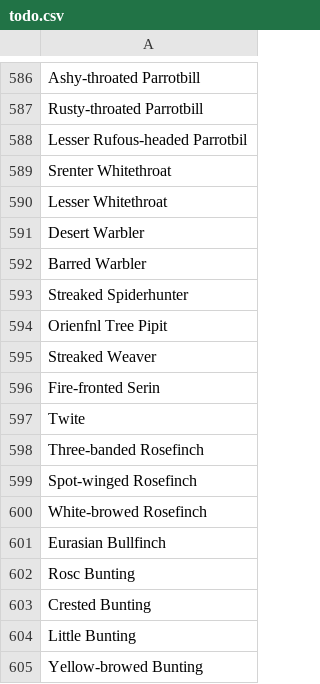
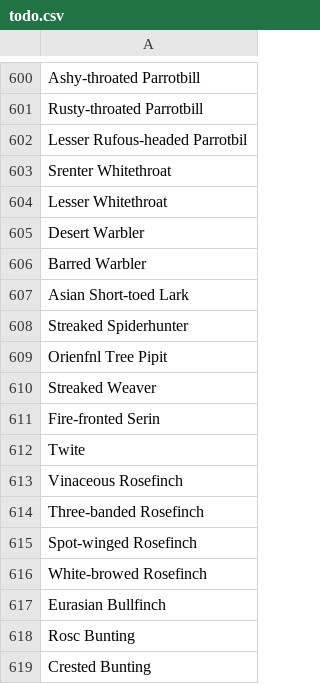
Before and after one commit to tjysdsg/birds, a CSV file: todo.csv, drawn as a sheet; only a part is shown, gaps mark what is left out; the shorter side is filled out with more unchanged rows; the diff covers the shown part only.

```diff
--- a/todo.csv
+++ b/todo.csv
@@ -592,2 +606,3 @@ Desert Warbler
 Barred Warbler
+Asian Short-toed Lark
 Streaked Spiderhunter
@@ -597,2 +612,3 @@ Fire-fronted Serin
 Twite
+Vinaceous Rosefinch
 Three-banded Rosefinch
```
Also changed, not shown: 14 added rows elsewhere in this file, n_images_count.csv, report.csv, 4 other files.
